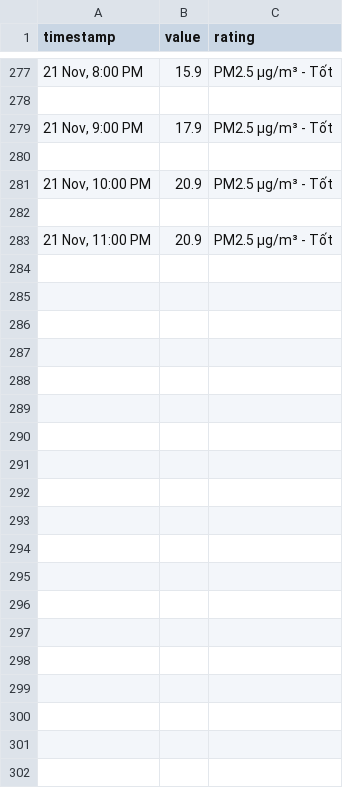
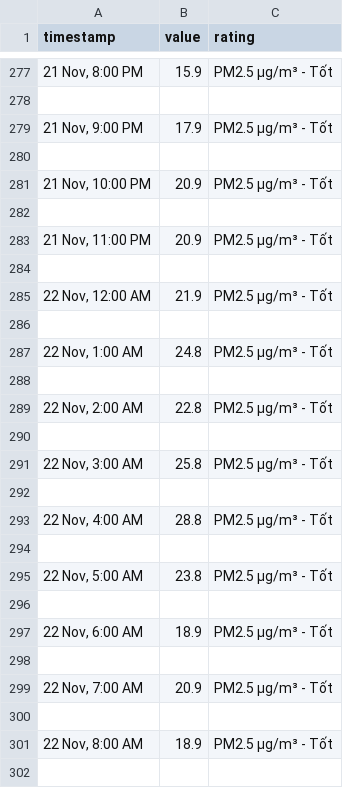
Before and after one commit to quandum/hcm_air_quality, a CSV file: data/Mam non Hai Au Bay/pm2.5hourly.csv, drawn as a sheet; only a part is shown, gaps mark what is left out; the diff covers the shown part only; the diff names each change by its address in the sheet, - before the commit and + after, or states it on an @@ line.

```diff
--- a/data/Mam non Hai Au Bay/pm2.5hourly.csv
+++ b/data/Mam non Hai Au Bay/pm2.5hourly.csv
+row 284: (empty)
+row 285: 22 Nov, 12:00 AM | 21.9 | PM2.5 µg/m³ - Tốt
+row 286: (empty)
+row 287: 22 Nov, 1:00 AM | 24.8 | PM2.5 µg/m³ - Tốt
+row 288: (empty)
+row 289: 22 Nov, 2:00 AM | 22.8 | PM2.5 µg/m³ - Tốt
+row 290: (empty)
+row 291: 22 Nov, 3:00 AM | 25.8 | PM2.5 µg/m³ - Tốt
+row 292: (empty)
+row 293: 22 Nov, 4:00 AM | 28.8 | PM2.5 µg/m³ - Tốt
+row 294: (empty)
+row 295: 22 Nov, 5:00 AM | 23.8 | PM2.5 µg/m³ - Tốt
+row 296: (empty)
+row 297: 22 Nov, 6:00 AM | 18.9 | PM2.5 µg/m³ - Tốt
+row 298: (empty)
+row 299: 22 Nov, 7:00 AM | 20.9 | PM2.5 µg/m³ - Tốt
+row 300: (empty)
+row 301: 22 Nov, 8:00 AM | 18.9 | PM2.5 µg/m³ - Tốt
+row 302: (empty)
```
Also changed, not shown: 25 added rows elsewhere in this file, data/SSIS OUTDOOR 3/pm2.5hourly.csv, data/Saigon South International School/pm2.5hourly.csv, 30 other files.
